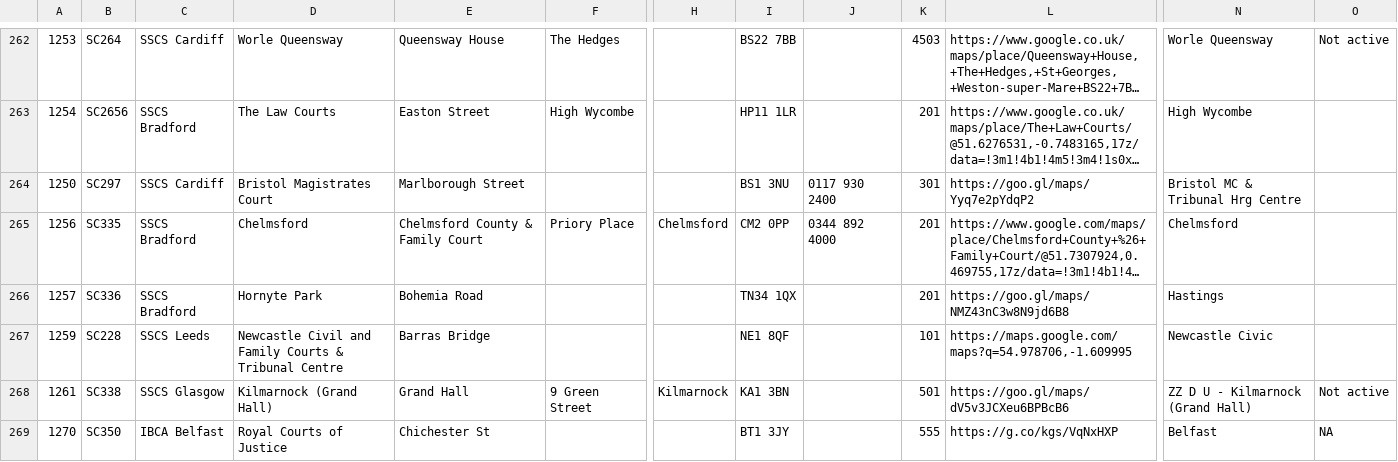
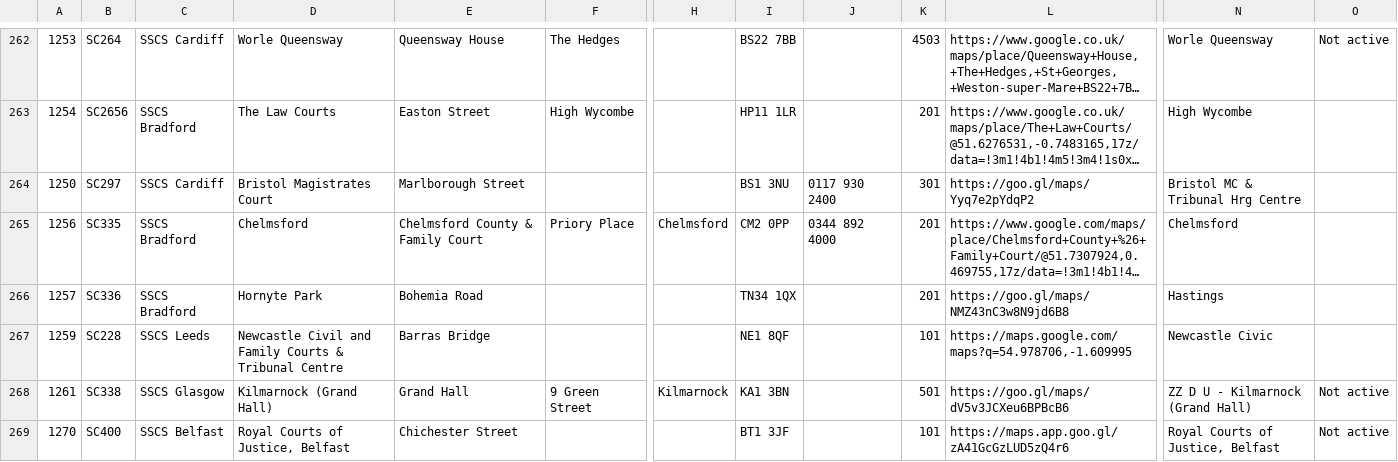
Before and after one commit to hmcts/sscs-common, a CSV file: src/main/resources/reference-data/sscs-venues-v2.csv, drawn as a sheet; only a part is shown, gaps mark what is left out; long unchanged cells end in …; the diff names each change by its address in the sheet, - before the commit and + after, or states it on an @@ line.

Commit message:
sscs-venues-v2 passes existing tests

```diff
--- a/src/main/resources/reference-data/sscs-venues-v2.csv
+++ b/src/main/resources/reference-data/sscs-venues-v2.csv
-B269: SC350
+B269: SC400
-C269: IBCA Belfast
+C269: SSCS Belfast
-D269: Royal Courts of Justice
+D269: Royal Courts of Justice, Belfast
-E269: Chichester St
+E269: Chichester Street
-I269: BT1 3JY
+I269: BT1 3JF
-K269: 555
+K269: 101
-L269: https://g.co/kgs/VqNxHXP
+L269: https://maps.app.goo.gl/zA41GcGzLUD5zQ4r6
-N269: Belfast
+N269: Royal Courts of Justice, Belfast
-O269: NA
+O269: Not active
```
Also changed, not shown: 1 other file.
